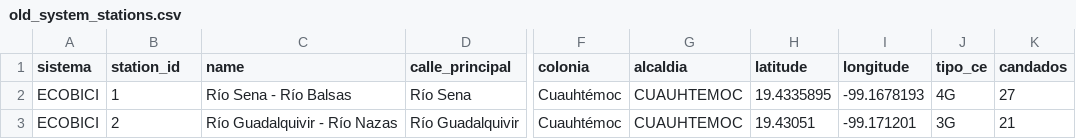
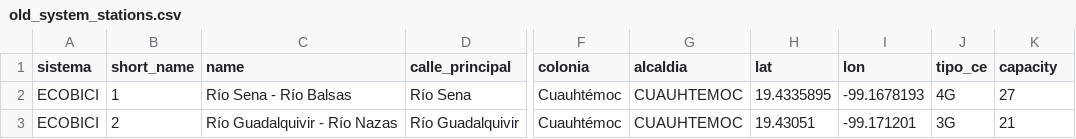
Before and after one commit to Bernacho/EcoBici, a CSV file: data/old_system_stations.csv, drawn as a sheet; only a part is shown, gaps mark what is left out; the diff names each change by its address in the sheet, - before the commit and + after, or states it on an @@ line.

Commit message:
update old system file

```diff
--- a/data/old_system_stations.csv
+++ b/data/old_system_stations.csv
-B1: station_id
+B1: short_name
-H1: latitude
+H1: lat
-I1: longitude
+I1: lon
-K1: candados
+K1: capacity
```
Also changed, not shown: 2 other files.
